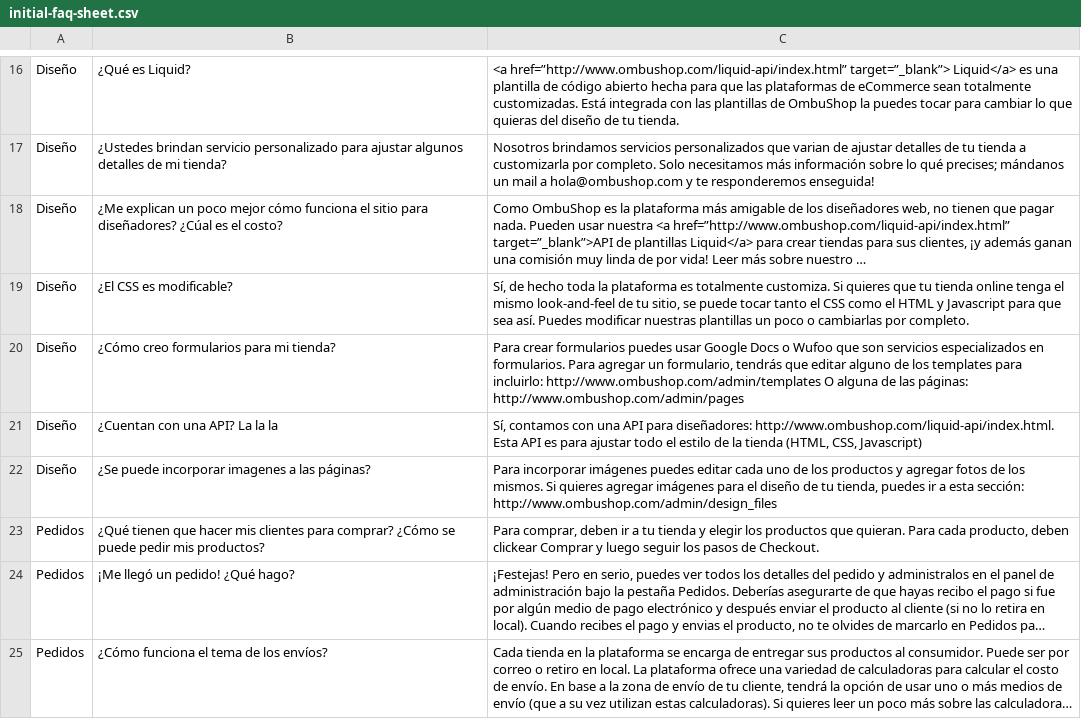
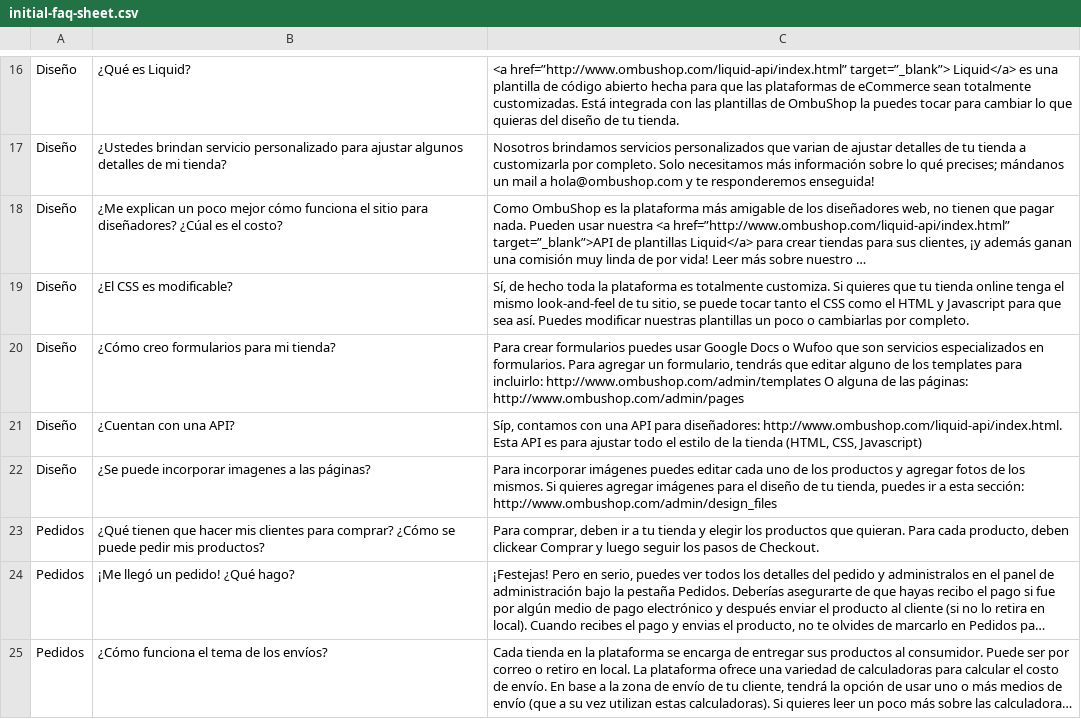
Before and after one commit to fastruby/faqtly, a CSV file: db/seed/initial-faq-sheet.csv, drawn as a sheet; only a part is shown, gaps mark what is left out; long unchanged cells end in ….

Commit message:
Agregué sip

```diff
--- a/db/seed/initial-faq-sheet.csv
+++ b/db/seed/initial-faq-sheet.csv
@@ -22,3 +22,3 @@
 http://www.ombushop.com/admin/pages"
-"Diseño","¿Cuentan con una API? La la la","Sí, contamos con una API para diseñadores: http://www.ombushop.com/liquid-api/index.html. Esta API es para ajustar todo el estilo de la tienda (HTML, CSS, Javascript)"
+"Diseño","¿Cuentan con una API? ","Síp, contamos con una API para diseñadores: http://www.ombushop.com/liquid-api/index.html. Esta API es para ajustar todo el estilo de la tienda (HTML, CSS, Javascript)"
 "Diseño","¿Se puede incorporar imagenes a las páginas?","Para incorporar imágenes puedes editar cada uno de los productos y agregar fotos de los mismos. Si quieres agregar imágenes para el diseño de tu tienda, puedes ir a esta sección: http://www.ombushop.com/admin/design_files "
```
